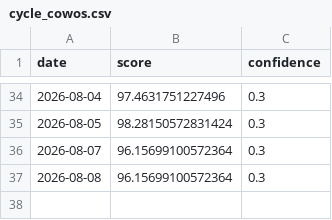
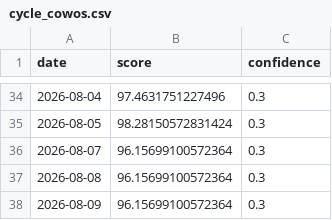
Before and after one commit to daisei0810-sudo/kabu-shihyo, a CSV file: outputs/history/cycle_cowos.csv, drawn as a sheet; only a part is shown, gaps mark what is left out.

```diff
--- a/outputs/history/cycle_cowos.csv
+++ b/outputs/history/cycle_cowos.csv
@@ -37 +37,2 @@
 2026-08-08,96.15699100572364,0.3
+2026-08-09,96.15699100572364,0.3
```
Also changed, not shown: outputs/history/ai_bubble_score.csv, outputs/history/cycle_hbm.csv, 57 other files.
